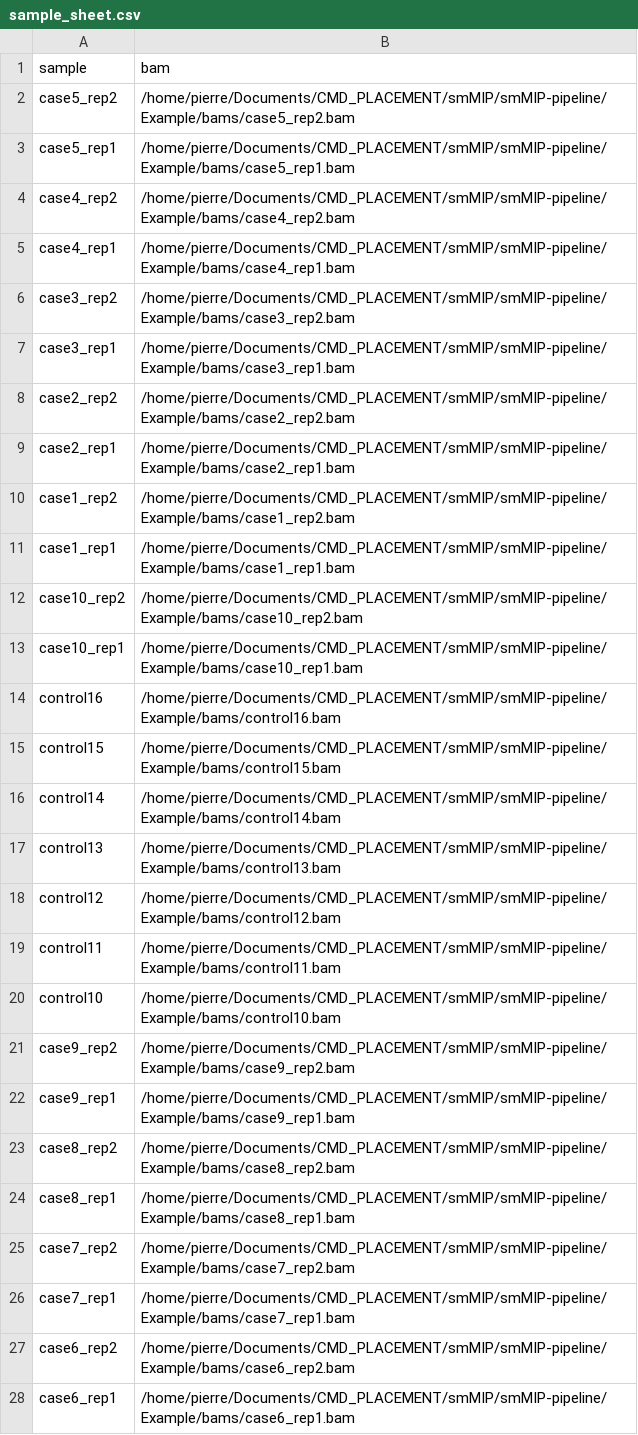
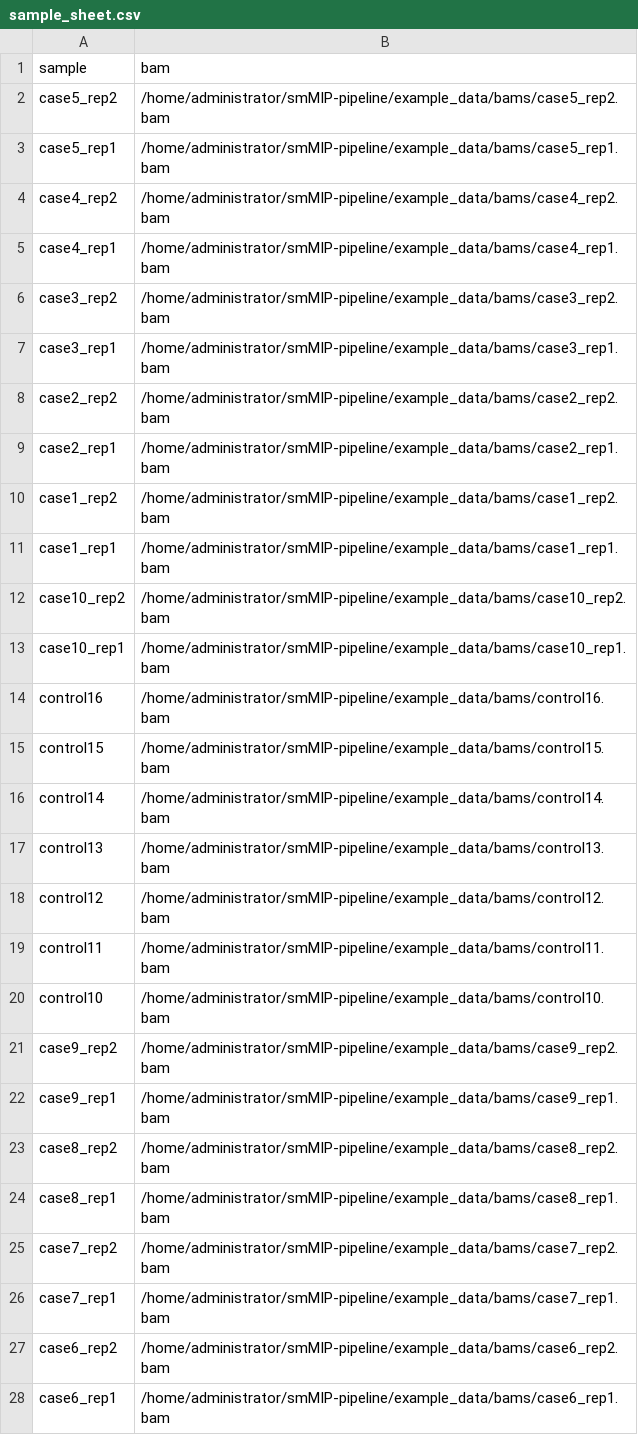
Before and after one commit to pierremurchan/smMIP-pipeline, a CSV file: example_data/sample_sheet.csv, drawn as a sheet; only a part is shown; the diff covers the shown part only.

```diff
--- a/example_data/sample_sheet.csv
+++ b/example_data/sample_sheet.csv
@@ -1,28 +1,28 @@
 sample,bam
-case5_rep2,/home/pierre/Documents/CMD_PLACEMENT/smMIP/smMIP-pipeline/Example/bams/case5_rep2.bam
-case5_rep1,/home/pierre/Documents/CMD_PLACEMENT/smMIP/smMIP-pipeline/Example/bams/case5_rep1.bam
-case4_rep2,/home/pierre/Documents/CMD_PLACEMENT/smMIP/smMIP-pipeline/Example/bams/case4_rep2.bam
-case4_rep1,/home/pierre/Documents/CMD_PLACEMENT/smMIP/smMIP-pipeline/Example/bams/case4_rep1.bam
-case3_rep2,/home/pierre/Documents/CMD_PLACEMENT/smMIP/smMIP-pipeline/Example/bams/case3_rep2.bam
-case3_rep1,/home/pierre/Documents/CMD_PLACEMENT/smMIP/smMIP-pipeline/Example/bams/case3_rep1.bam
-case2_rep2,/home/pierre/Documents/CMD_PLACEMENT/smMIP/smMIP-pipeline/Example/bams/case2_rep2.bam
-case2_rep1,/home/pierre/Documents/CMD_PLACEMENT/smMIP/smMIP-pipeline/Example/bams/case2_rep1.bam
-case1_rep2,/home/pierre/Documents/CMD_PLACEMENT/smMIP/smMIP-pipeline/Example/bams/case1_rep2.bam
-case1_rep1,/home/pierre/Documents/CMD_PLACEMENT/smMIP/smMIP-pipeline/Example/bams/case1_rep1.bam
-case10_rep2,/home/pierre/Documents/CMD_PLACEMENT/smMIP/smMIP-pipeline/Example/bams/case10_rep2.bam
-case10_rep1,/home/pierre/Documents/CMD_PLACEMENT/smMIP/smMIP-pipeline/Example/bams/case10_rep1.bam
-control16,/home/pierre/Documents/CMD_PLACEMENT/smMIP/smMIP-pipeline/Example/bams/control16.bam
-control15,/home/pierre/Documents/CMD_PLACEMENT/smMIP/smMIP-pipeline/Example/bams/control15.bam
-control14,/home/pierre/Documents/CMD_PLACEMENT/smMIP/smMIP-pipeline/Example/bams/control14.bam
-control13,/home/pierre/Documents/CMD_PLACEMENT/smMIP/smMIP-pipeline/Example/bams/control13.bam
-control12,/home/pierre/Documents/CMD_PLACEMENT/smMIP/smMIP-pipeline/Example/bams/control12.bam
-control11,/home/pierre/Documents/CMD_PLACEMENT/smMIP/smMIP-pipeline/Example/bams/control11.bam
-control10,/home/pierre/Documents/CMD_PLACEMENT/smMIP/smMIP-pipeline/Example/bams/control10.bam
-case9_rep2,/home/pierre/Documents/CMD_PLACEMENT/smMIP/smMIP-pipeline/Example/bams/case9_rep2.bam
-case9_rep1,/home/pierre/Documents/CMD_PLACEMENT/smMIP/smMIP-pipeline/Example/bams/case9_rep1.bam
-case8_rep2,/home/pierre/Documents/CMD_PLACEMENT/smMIP/smMIP-pipeline/Example/bams/case8_rep2.bam
-case8_rep1,/home/pierre/Documents/CMD_PLACEMENT/smMIP/smMIP-pipeline/Example/bams/case8_rep1.bam
-case7_rep2,/home/pierre/Documents/CMD_PLACEMENT/smMIP/smMIP-pipeline/Example/bams/case7_rep2.bam
-case7_rep1,/home/pierre/Documents/CMD_PLACEMENT/smMIP/smMIP-pipeline/Example/bams/case7_rep1.bam
-case6_rep2,/home/pierre/Documents/CMD_PLACEMENT/smMIP/smMIP-pipeline/Example/bams/case6_rep2.bam
-case6_rep1,/home/pierre/Documents/CMD_PLACEMENT/smMIP/smMIP-pipeline/Example/bams/case6_rep1.bam
+case5_rep2,/home/administrator/smMIP-pipeline/example_data/bams/case5_rep2.bam
+case5_rep1,/home/administrator/smMIP-pipeline/example_data/bams/case5_rep1.bam
+case4_rep2,/home/administrator/smMIP-pipeline/example_data/bams/case4_rep2.bam
+case4_rep1,/home/administrator/smMIP-pipeline/example_data/bams/case4_rep1.bam
+case3_rep2,/home/administrator/smMIP-pipeline/example_data/bams/case3_rep2.bam
+case3_rep1,/home/administrator/smMIP-pipeline/example_data/bams/case3_rep1.bam
+case2_rep2,/home/administrator/smMIP-pipeline/example_data/bams/case2_rep2.bam
+case2_rep1,/home/administrator/smMIP-pipeline/example_data/bams/case2_rep1.bam
+case1_rep2,/home/administrator/smMIP-pipeline/example_data/bams/case1_rep2.bam
+case1_rep1,/home/administrator/smMIP-pipeline/example_data/bams/case1_rep1.bam
+case10_rep2,/home/administrator/smMIP-pipeline/example_data/bams/case10_rep2.bam
+case10_rep1,/home/administrator/smMIP-pipeline/example_data/bams/case10_rep1.bam
+control16,/home/administrator/smMIP-pipeline/example_data/bams/control16.bam
+control15,/home/administrator/smMIP-pipeline/example_data/bams/control15.bam
+control14,/home/administrator/smMIP-pipeline/example_data/bams/control14.bam
+control13,/home/administrator/smMIP-pipeline/example_data/bams/control13.bam
+control12,/home/administrator/smMIP-pipeline/example_data/bams/control12.bam
+control11,/home/administrator/smMIP-pipeline/example_data/bams/control11.bam
+control10,/home/administrator/smMIP-pipeline/example_data/bams/control10.bam
+case9_rep2,/home/administrator/smMIP-pipeline/example_data/bams/case9_rep2.bam
+case9_rep1,/home/administrator/smMIP-pipeline/example_data/bams/case9_rep1.bam
+case8_rep2,/home/administrator/smMIP-pipeline/example_data/bams/case8_rep2.bam
+case8_rep1,/home/administrator/smMIP-pipeline/example_data/bams/case8_rep1.bam
+case7_rep2,/home/administrator/smMIP-pipeline/example_data/bams/case7_rep2.bam
+case7_rep1,/home/administrator/smMIP-pipeline/example_data/bams/case7_rep1.bam
+case6_rep2,/home/administrator/smMIP-pipeline/example_data/bams/case6_rep2.bam
+case6_rep1,/home/administrator/smMIP-pipeline/example_data/bams/case6_rep1.bam
```
Also changed, not shown: 9 edited cells elsewhere in this file, 13 other files.
